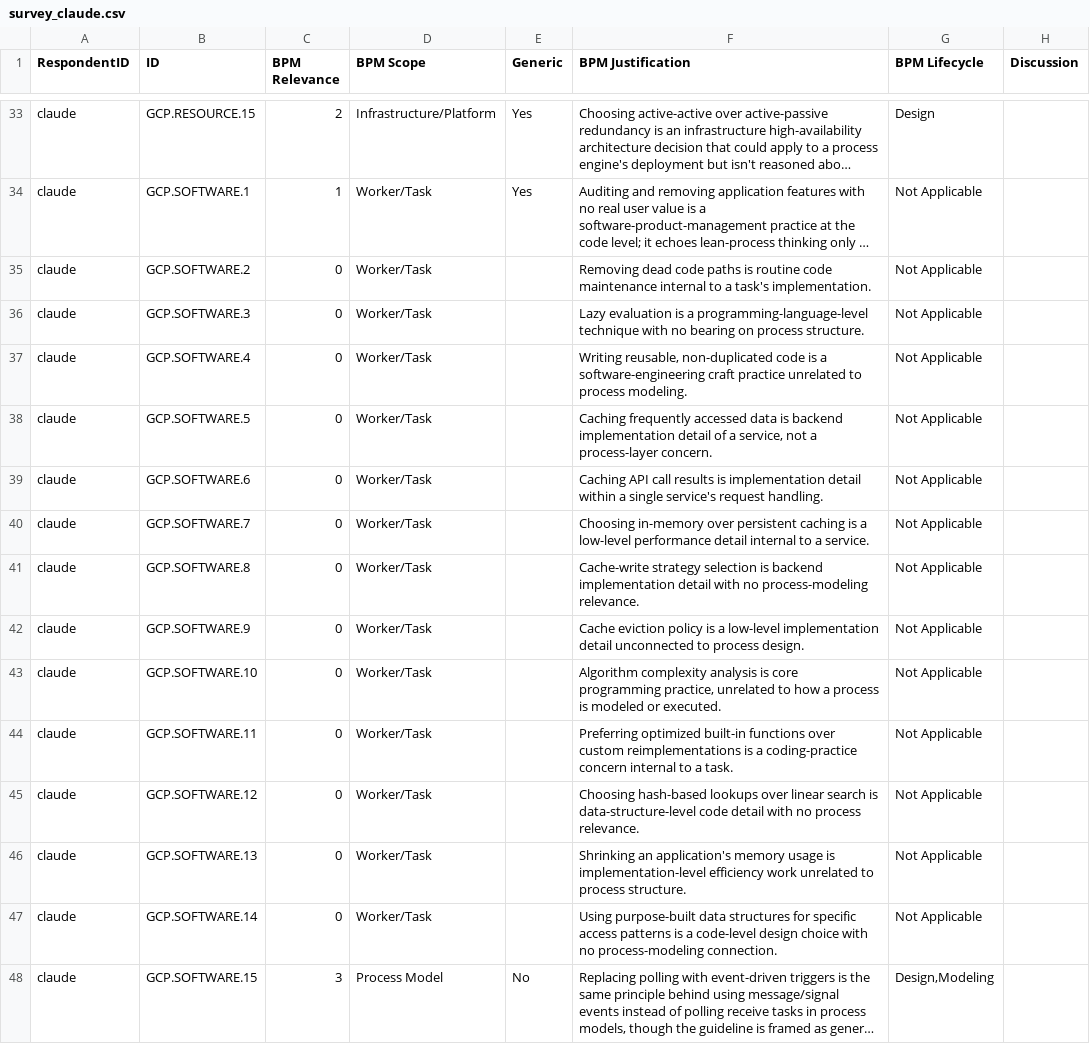
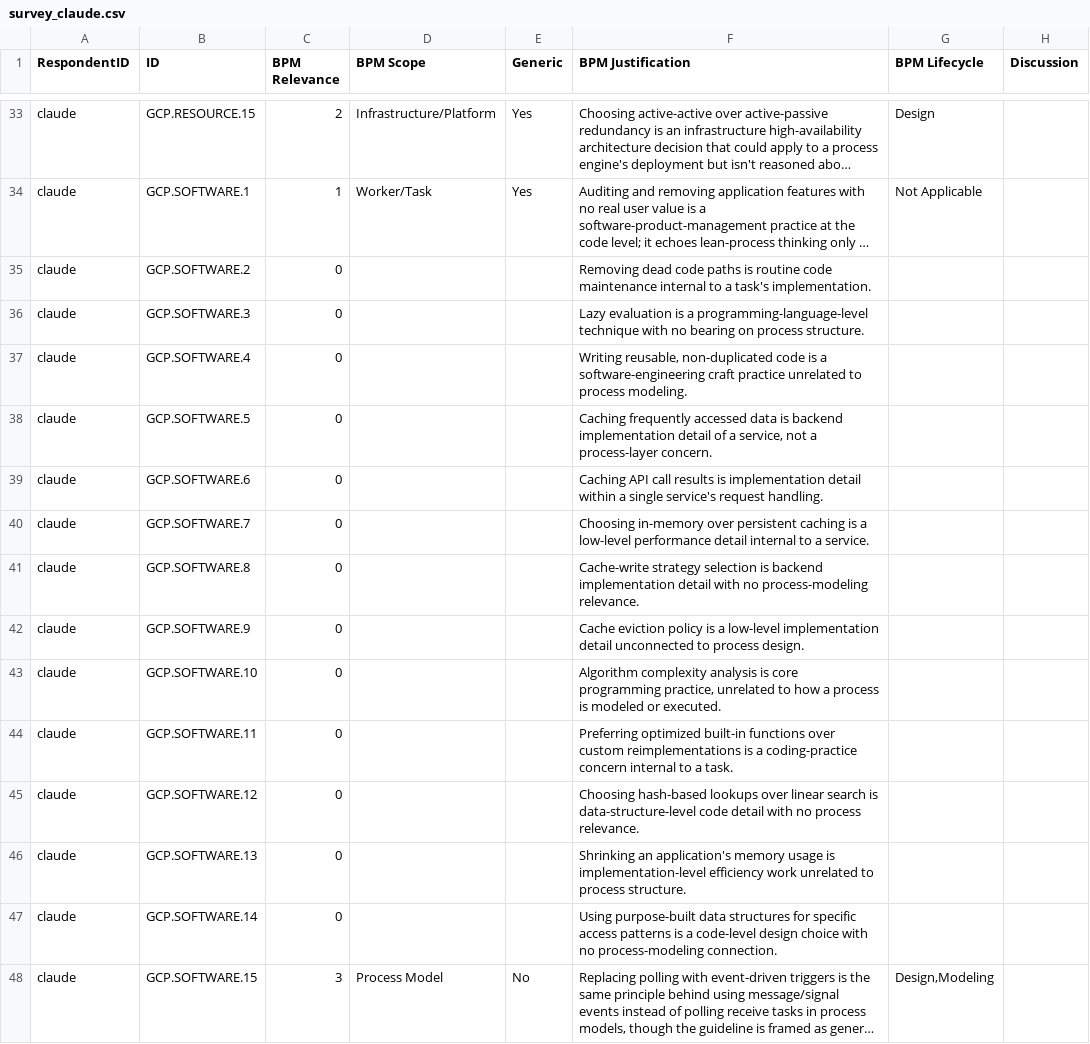
Before and after one commit to nyuuyn/green-bpm-survey, a CSV file: guidelines/gcp/survey_claude.csv, drawn as a sheet; only a part is shown, gaps mark what is left out; long unchanged cells end in …; the diff covers the shown part only; the diff names each change by its address in the sheet, - before the commit and + after, or states it on an @@ line.

```diff
--- a/guidelines/gcp/survey_claude.csv
+++ b/guidelines/gcp/survey_claude.csv
-D35:D47 (BPM Scope): Worker/Task
+D35:D47 (BPM Scope): (empty)
-G35:G47 (BPM Lifecycle): Not Applicable
+G35:G47 (BPM Lifecycle): (empty)
```
Also changed, not shown: 62 edited cells elsewhere in this file, guidelines/aws/survey_claude.csv, guidelines/azure/survey_claude.csv, 4 other files.
